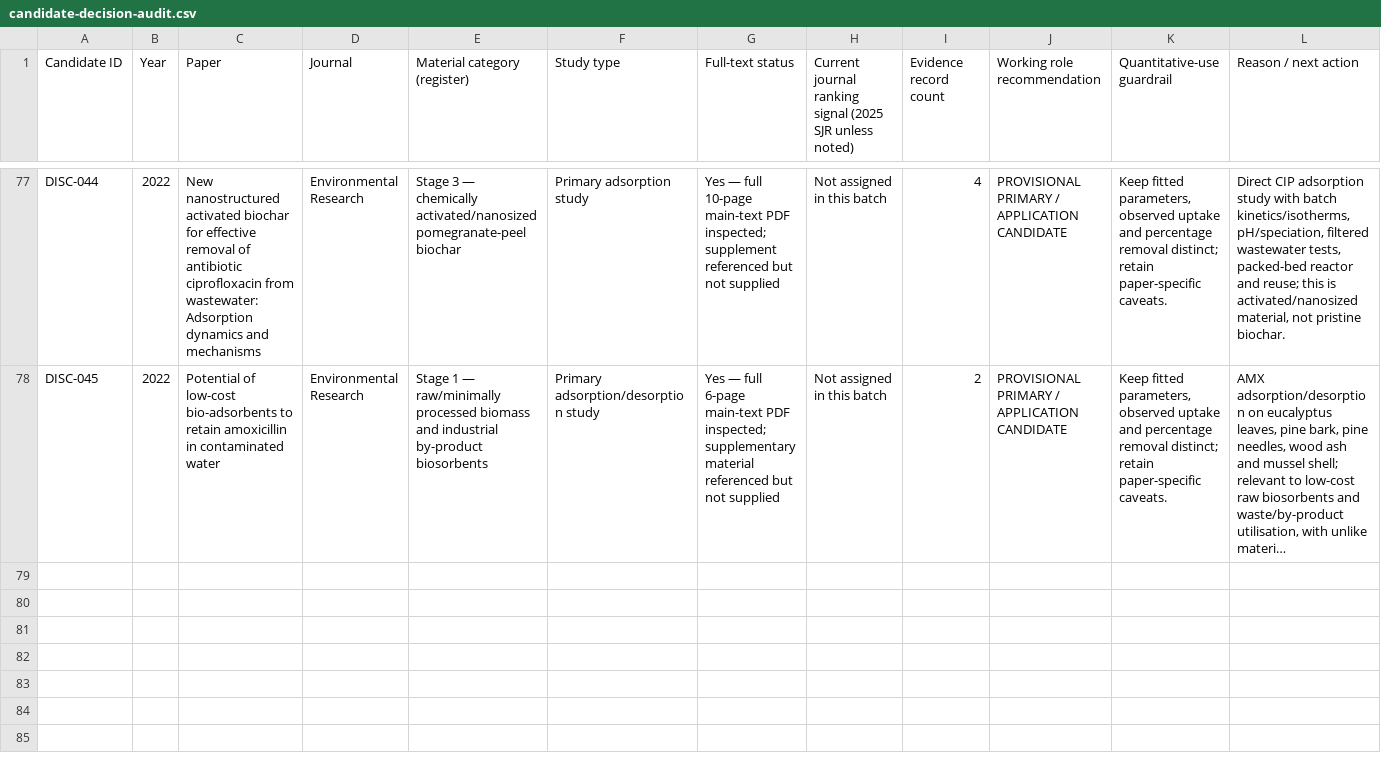
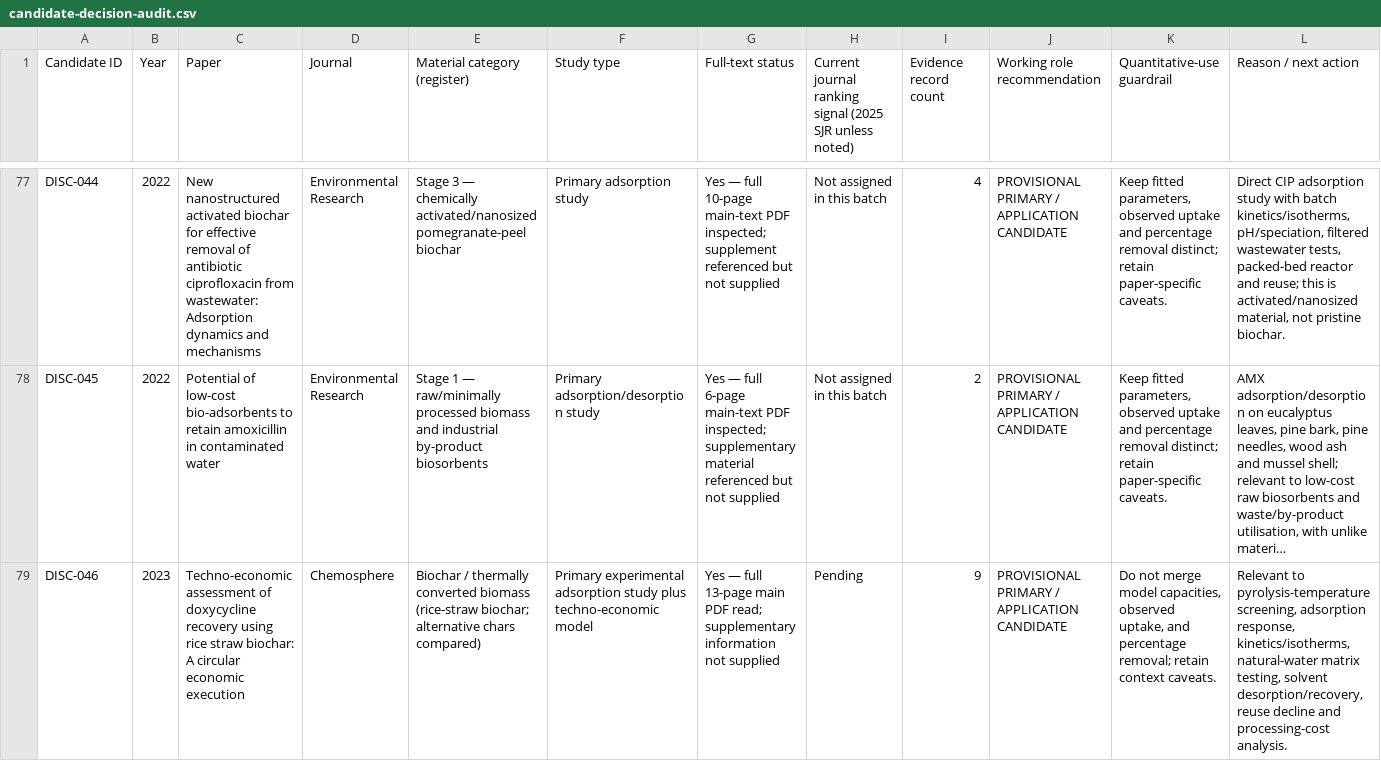
Before and after one commit to zaidkhan005/reviewAdsorbants, a CSV file: data/candidate-decision-audit.csv, drawn as a sheet; only a part is shown, gaps mark what is left out; long unchanged cells end in …; rows hold the shown columns only; the diff covers the shown part only; the diff names each change by its address in the sheet, - before the commit and + after, or states it on an @@ line.

```diff
--- a/data/candidate-decision-audit.csv
+++ b/data/candidate-decision-audit.csv
+row 79: DISC-046 | 2023 | Techno-economic assessment of doxycycline recovery using rice straw biochar: A circular economic execution | Chemosphere | Biochar / thermally converted biomass (rice-straw biochar; alternative chars compared) | Primary experimental adsorption study plus techno-economic model | Yes — full 13-page main PDF read; supplementary information not supplied | Pending | 9 | PROVISIONAL PRIMARY / APPLICATION CANDIDATE | Do not merge model capacities, observed uptake, and percentage removal; retain context caveats. | Relevant to pyrolysis-temperature screening, adsorption response, kinetics/isotherms, natural-water matrix testing, solvent desorption/recovery, reuse decline and processing-cost analysis.
```
Also changed, not shown: 1 added row elsewhere in this file.
